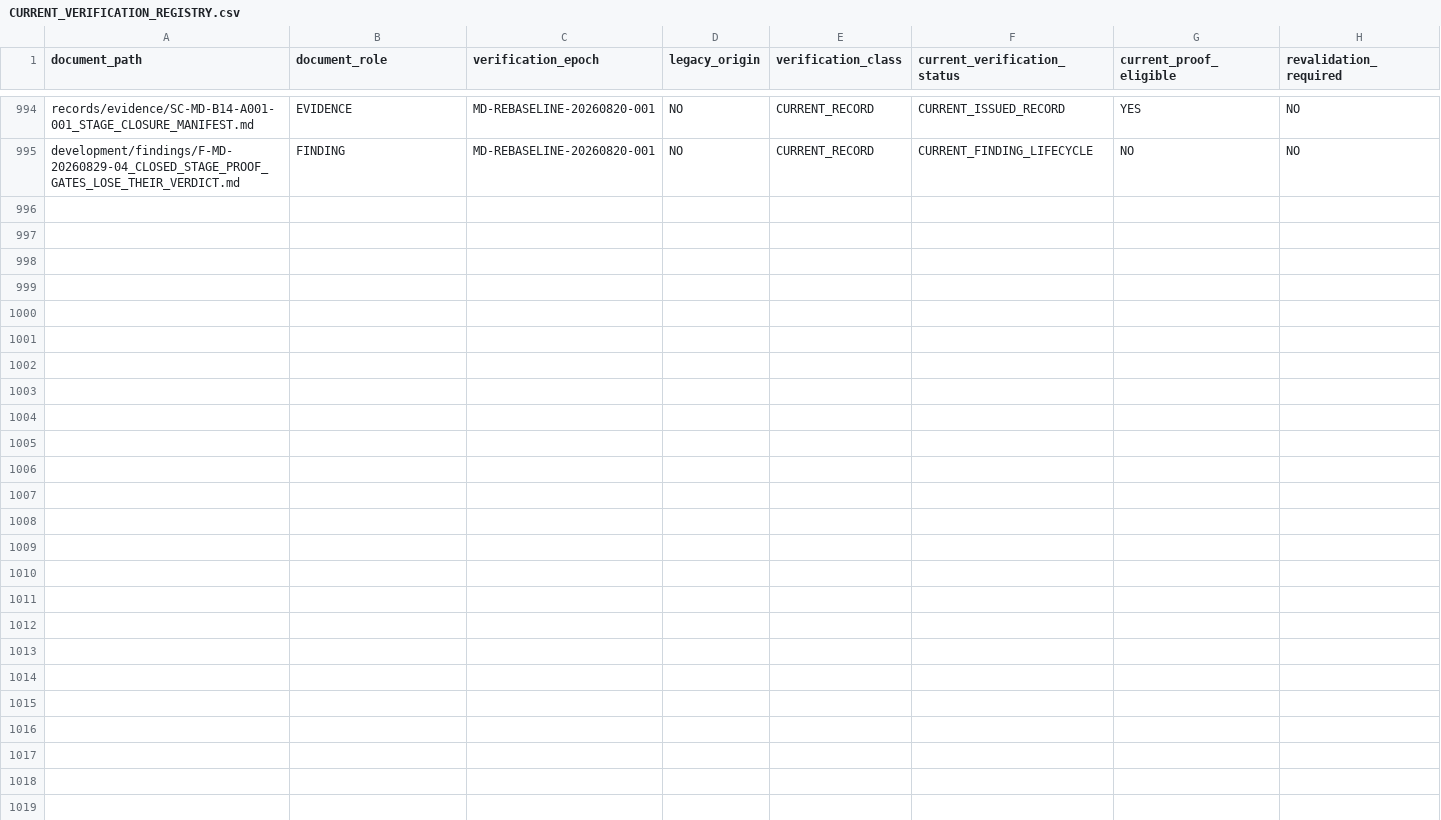
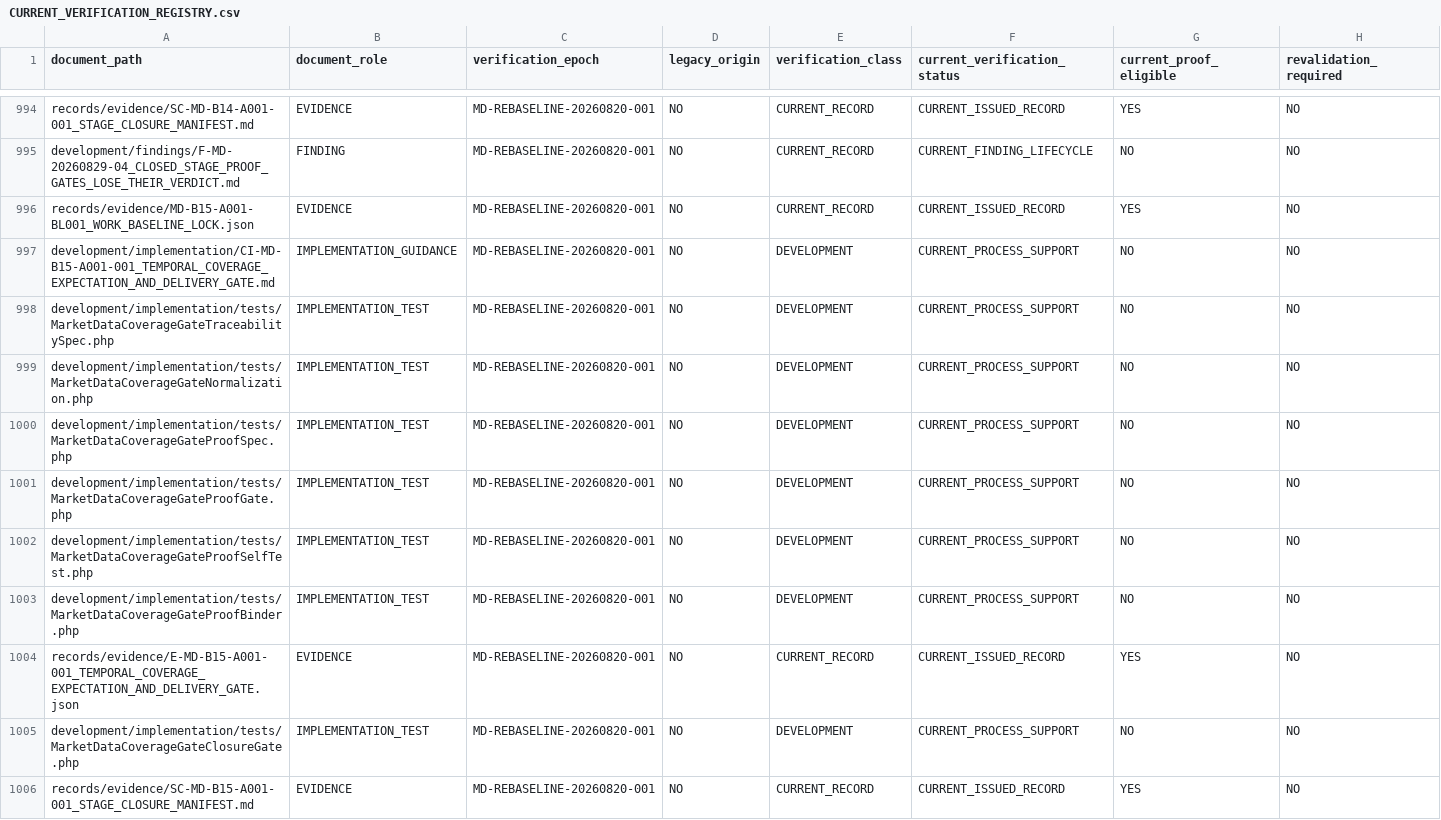
Before and after one commit to franscelstain/tradeaxis-api, a CSV file: docs/market_data/authority/governance/CURRENT_VERIFICATION_REGISTRY.csv, drawn as a sheet; only a part is shown, gaps mark what is left out; rows hold the shown columns only; the diff names each change by its address in the sheet, - before the commit and + after, or states it on an @@ line.

Commit message:
feat: Add baseline lock and update integrity gates
- Introduced MD-B15-A001-BL001_WORK_BASELINE_LOCK.json to capture baseline lock details.
- Updated MD_DOCUMENTATION_INTEGRITY_GATE_LATEST.json to reflect new document counts.
- Adjusted MD_RELATIONSHIP_INTEGRITY_GATE_LATEST.json to correct record and relationship counts.
- Created SC-MD-B15-A001-001_STAGE_CLOSURE_MANIFEST.md detailing stage closure and coverage conditions.
- Enhanced unit tests for coverage edge cases and component identity validation.
- Added CoverageEdgeCaseBoundaryB15Test.php to ensure edge-case obligations are satisfied.
- Implemented CoverageEvidenceComponentIdentityTest.php to validate evidence binding to component identities.

```diff
--- a/docs/market_data/authority/governance/CURRENT_VERIFICATION_REGISTRY.csv
+++ b/docs/market_data/authority/governance/CURRENT_VERIFICATION_REGISTRY.csv
+row 996: records/evidence/MD-B15-A001-BL001_WORK_BASELINE_LOCK.json | EVIDENCE | MD-REBASELINE-20260820-001 | NO | CURRENT_RECORD | CURRENT_ISSUED_RECORD | YES | NO
+row 997: development/implementation/CI-MD-B15-A001-001_TEMPORAL_COVERAGE_EXPECTATION_AND_DELIVERY_GATE.md | IMPLEMENTATION_GUIDANCE | MD-REBASELINE-20260820-001 | NO | DEVELOPMENT | CURRENT_PROCESS_SUPPORT | NO | NO
+row 998: development/implementation/tests/MarketDataCoverageGateTraceabilitySpec.php | IMPLEMENTATION_TEST | MD-REBASELINE-20260820-001 | NO | DEVELOPMENT | CURRENT_PROCESS_SUPPORT | NO | NO
+row 999: development/implementation/tests/MarketDataCoverageGateNormalization.php | IMPLEMENTATION_TEST | MD-REBASELINE-20260820-001 | NO | DEVELOPMENT | CURRENT_PROCESS_SUPPORT | NO | NO
+row 1000: development/implementation/tests/MarketDataCoverageGateProofSpec.php | IMPLEMENTATION_TEST | MD-REBASELINE-20260820-001 | NO | DEVELOPMENT | CURRENT_PROCESS_SUPPORT | NO | NO
+row 1001: development/implementation/tests/MarketDataCoverageGateProofGate.php | IMPLEMENTATION_TEST | MD-REBASELINE-20260820-001 | NO | DEVELOPMENT | CURRENT_PROCESS_SUPPORT | NO | NO
+row 1002: development/implementation/tests/MarketDataCoverageGateProofSelfTest.php | IMPLEMENTATION_TEST | MD-REBASELINE-20260820-001 | NO | DEVELOPMENT | CURRENT_PROCESS_SUPPORT | NO | NO
+row 1003: development/implementation/tests/MarketDataCoverageGateProofBinder.php | IMPLEMENTATION_TEST | MD-REBASELINE-20260820-001 | NO | DEVELOPMENT | CURRENT_PROCESS_SUPPORT | NO | NO
+row 1004: records/evidence/E-MD-B15-A001-001_TEMPORAL_COVERAGE_EXPECTATION_AND_DELIVERY_GATE.json | EVIDENCE | MD-REBASELINE-20260820-001 | NO | CURRENT_RECORD | CURRENT_ISSUED_RECORD | YES | NO
+row 1005: development/implementation/tests/MarketDataCoverageGateClosureGate.php | IMPLEMENTATION_TEST | MD-REBASELINE-20260820-001 | NO | DEVELOPMENT | CURRENT_PROCESS_SUPPORT | NO | NO
+row 1006: records/evidence/SC-MD-B15-A001-001_STAGE_CLOSURE_MANIFEST.md | EVIDENCE | MD-REBASELINE-20260820-001 | NO | CURRENT_RECORD | CURRENT_ISSUED_RECORD | YES | NO
```
Also changed, not shown: docs/market_data/authority/governance/DOCUMENT_ID_REGISTRY.csv, docs/market_data/authority/governance/DOCUMENT_ROLE_REGISTRY.csv, 23 other files.
